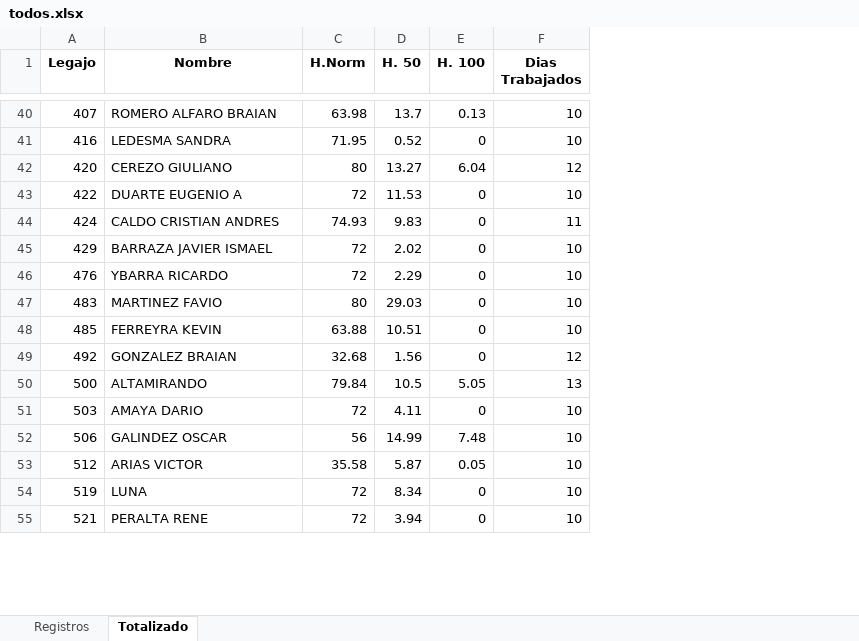
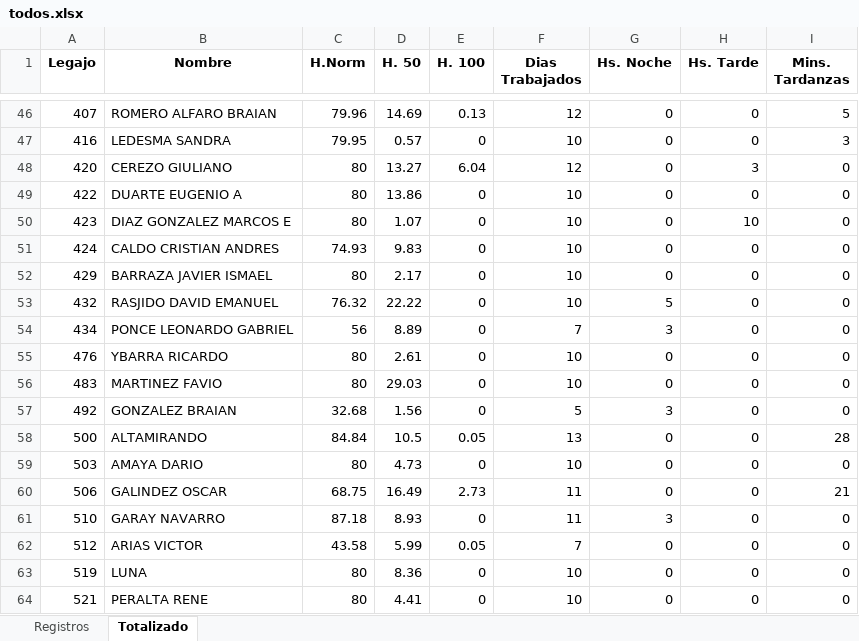
Before and after one commit to erebodino/Vulfin, an Excel workbook: Archivos de trabajo/Informes/Excel/todos.xlsx, sheet Totalizado, drawn as a sheet; only a part is shown, gaps mark what is left out; values as stored, in another font and other column widths than the file's, no borders; removed rows and columns are numbered as before the commit, all else as after; the diff covers the shown part only; the diff names each change by its address in the sheet, - before the commit and + after, or states it on an @@ line.

```diff
--- a/Archivos de trabajo/Informes/Excel/todos.xlsx (sheet Totalizado)
+++ b/Archivos de trabajo/Informes/Excel/todos.xlsx (sheet Totalizado)
+column G (Hs. Noche), rows 46-49: all 0; rows 51-52: 0 | 0; rows 55-60: 0 | 0 | 3 | 0 | 0 | 0; rows 62-64: all 0
+column H (Hs. Tarde), rows 46-49: 0 | 0 | 3 | 0; rows 51-52: 0 | 0; rows 55-60: all 0; rows 62-64: all 0
+column I (Mins. Tardanzas), rows 46-49: 5 | 3 | 0 | 0; rows 51-52: 0 | 0; rows 55-60: 0 | 0 | 0 | 28 | 0 | 21; rows 62-64: all 0
-C46 (H.Norm): 63.98
+C46 (H.Norm): 79.96
-D46 (H. 50): 13.7
+D46 (H. 50): 14.69
-F46 (Dias Trabajados): 10
+F46 (Dias Trabajados): 12
-C47 (H.Norm): 71.95
+C47 (H.Norm): 79.95
-D47 (H. 50): 0.52
+D47 (H. 50): 0.57
-C49 (H.Norm): 72
+C49 (H.Norm): 80
-D49 (H. 50): 11.53
+D49 (H. 50): 13.86
+row 50: 423 | DIAZ GONZALEZ MARCOS E | 80 | 1.07 | 0 | 10 | 0 | 10 | 0
-F51 (Dias Trabajados): 11
+F51 (Dias Trabajados): 10
-C52 (H.Norm): 72
+C52 (H.Norm): 80
-D52 (H. 50): 2.02
+D52 (H. 50): 2.17
+row 53: 432 | RASJIDO DAVID EMANUEL | 76.32 | 22.22 | 0 | 10 | 5 | 0 | 0
+row 54: 434 | PONCE LEONARDO GABRIEL | 56 | 8.89 | 0 | 7 | 3 | 0 | 0
-C55 (H.Norm): 72
+C55 (H.Norm): 80
-D55 (H. 50): 2.29
+D55 (H. 50): 2.61
-row 48: 485 | FERREYRA KEVIN | 63.88 | 10.51 | 0 | 10
-F57 (Dias Trabajados): 12
+F57 (Dias Trabajados): 5
-C58 (H.Norm): 79.84
+C58 (H.Norm): 84.84
-E58 (H. 100): 5.05
+E58 (H. 100): 0.05
-C59 (H.Norm): 72
+C59 (H.Norm): 80
-D59 (H. 50): 4.11
+D59 (H. 50): 4.73
-C60 (H.Norm): 56
+C60 (H.Norm): 68.75
-D60 (H. 50): 14.99
+D60 (H. 50): 16.49
-E60 (H. 100): 7.48
+E60 (H. 100): 2.73
-F60 (Dias Trabajados): 10
+F60 (Dias Trabajados): 11
+row 61: 510 | GARAY NAVARRO | 87.18 | 8.93 | 0 | 11 | 3 | 0 | 0
-C62 (H.Norm): 35.58
+C62 (H.Norm): 43.58
-D62 (H. 50): 5.87
+D62 (H. 50): 5.99
-F62 (Dias Trabajados): 10
+F62 (Dias Trabajados): 7
-C63:C64 (H.Norm): 72
+C63:C64 (H.Norm): 80
-D63 (H. 50): 8.34
+D63 (H. 50): 8.36
-D64 (H. 50): 3.94
+D64 (H. 50): 4.41
```
Also changed, not shown: 25 added rows, 4 removed rows and 164 edited cells elsewhere in this sheet, sheet Registros, Archivos de trabajo/A completar/Rechazados/Rechazados 2020-10-01 al 2020-10-15.xlsx, 33 other files.
